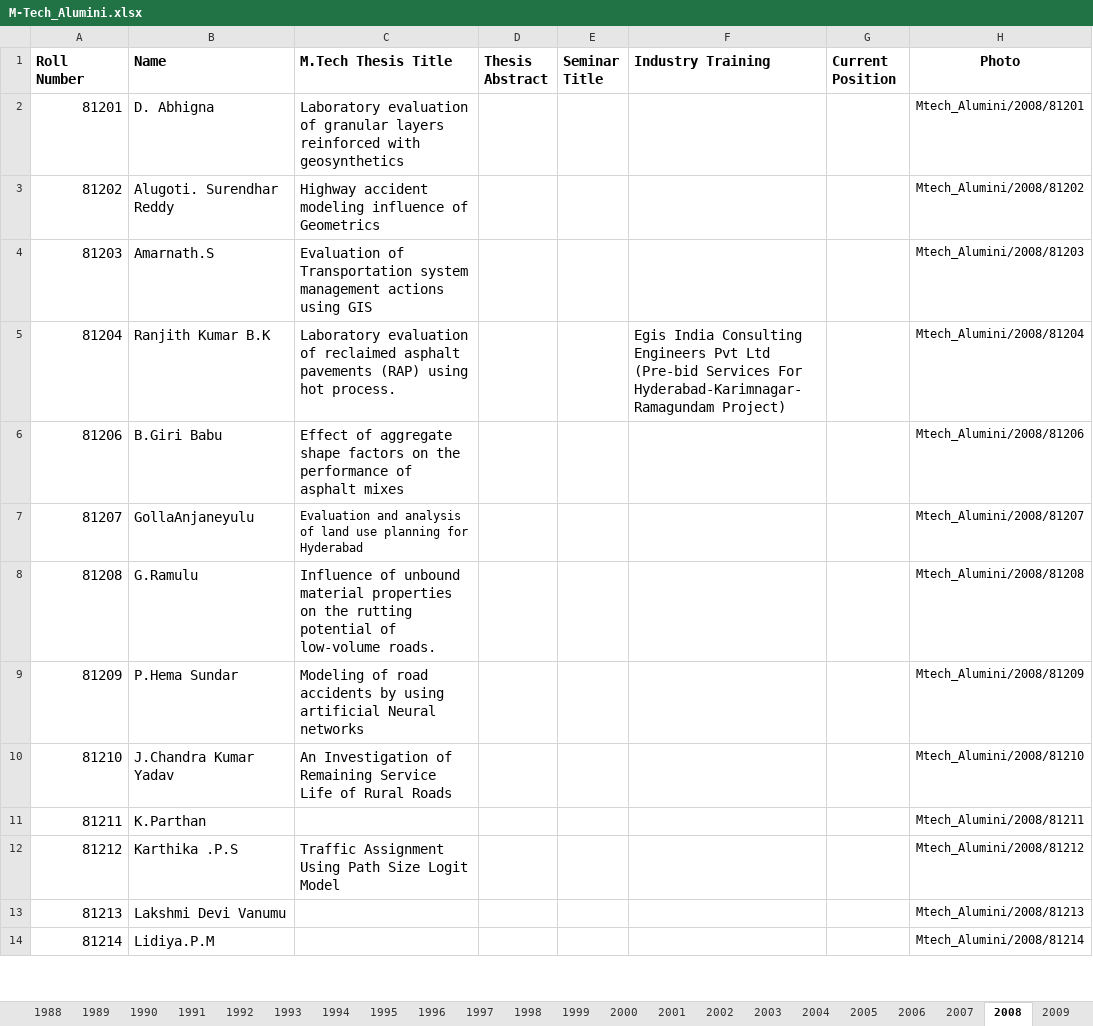
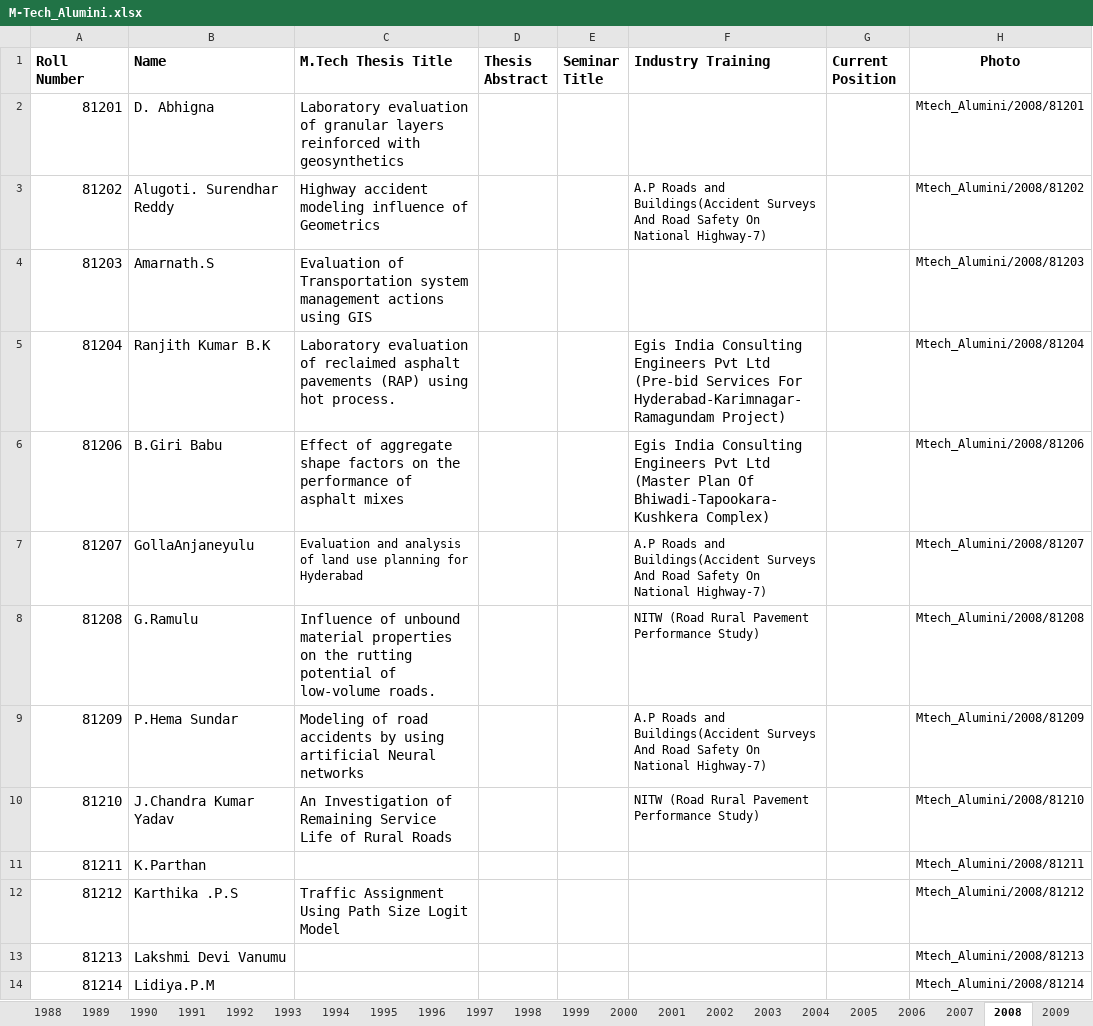
Before and after one commit to varun8074/NITW-Transportation-Division, an Excel workbook: excels/M-Tech_Alumini.xlsx, sheet 2008, drawn as a sheet; only a part is shown; values as stored, in another font and other column widths than the file's, no borders; the diff covers the shown part only; the diff names each change by its address in the sheet, - before the commit and + after, or states it on an @@ line.

```diff
--- a/excels/M-Tech_Alumini.xlsx (sheet 2008)
+++ b/excels/M-Tech_Alumini.xlsx (sheet 2008)
-F3 (Industry Training): (empty)
+F3 (Industry Training): A.P Roads and Buildings(Accident Surveys And Road Safety On National Highway-7)
-F6 (Industry Training): (empty)
+F6 (Industry Training): Egis India Consulting Engineers Pvt Ltd (Master Plan Of Bhiwadi-Tapookara-Kushkera Complex)
-F7 (Industry Training): (empty)
+F7 (Industry Training): A.P Roads and Buildings(Accident Surveys And Road Safety On National Highway-7)
-F8 (Industry Training): (empty)
+F8 (Industry Training): NITW (Road Rural Pavement Performance Study)
-F9 (Industry Training): (empty)
+F9 (Industry Training): A.P Roads and Buildings(Accident Surveys And Road Safety On National Highway-7)
-F10 (Industry Training): (empty)
+F10 (Industry Training): NITW (Road Rural Pavement Performance Study)
```
Also changed, not shown: 6 edited cells elsewhere in this sheet, sheet 2014, sheet 2007, sheet 2010, sheet 2003, sheet 2009, sheet 2017, 7 more sheets, other sheet tabs, excels/AcademicPrograms.xlsx, excels/Current_Mtech.xlsx, 9 other files.
